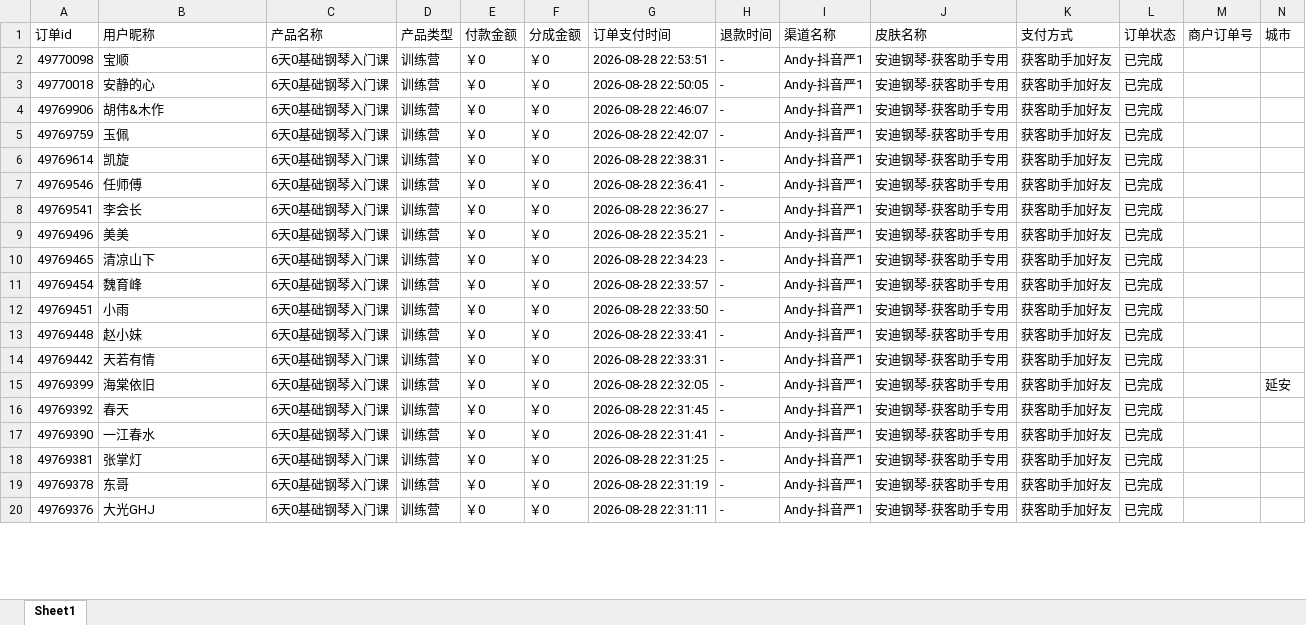
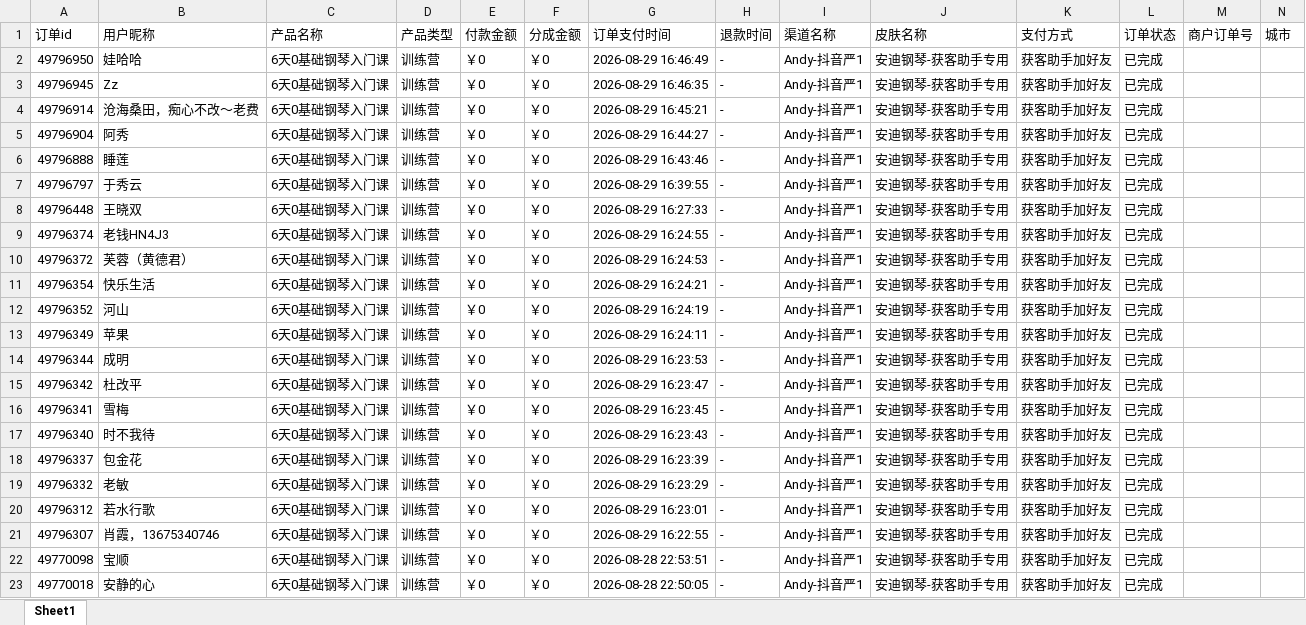
Before and after one commit to JNC121314/jianzhi-dashboard, an Excel workbook: data/exports/严总/dist_order_2026-08-29.xlsx, sheet Sheet1, drawn as a sheet; only a part is shown; the shorter side is filled out with more unchanged rows; values as stored, in another font and other column widths than the file's, no borders; the diff names each change by its address in the sheet, - before the commit and + after, or states it on an @@ line.

```diff
--- a/data/exports/严总/dist_order_2026-08-29.xlsx (sheet Sheet1)
+++ b/data/exports/严总/dist_order_2026-08-29.xlsx (sheet Sheet1)
+row 2: 49796950 | 娃哈哈 | 6天0基础钢琴入门课 | 训练营 | ￥0 | ￥0 | 2026-08-29 16:46:49 | - | Andy-抖音严1 | 安迪钢琴-获客助手专用 | 获客助手加好友 | 已完成
+row 3: 49796945 | Zz | 6天0基础钢琴入门课 | 训练营 | ￥0 | ￥0 | 2026-08-29 16:46:35 | - | Andy-抖音严1 | 安迪钢琴-获客助手专用 | 获客助手加好友 | 已完成
+row 4: 49796914 | 沧海桑田，痴心不改～老费 | 6天0基础钢琴入门课 | 训练营 | ￥0 | ￥0 | 2026-08-29 16:45:21 | - | Andy-抖音严1 | 安迪钢琴-获客助手专用 | 获客助手加好友 | 已完成
+row 5: 49796904 | 阿秀 | 6天0基础钢琴入门课 | 训练营 | ￥0 | ￥0 | 2026-08-29 16:44:27 | - | Andy-抖音严1 | 安迪钢琴-获客助手专用 | 获客助手加好友 | 已完成
+row 6: 49796888 | 睡莲 | 6天0基础钢琴入门课 | 训练营 | ￥0 | ￥0 | 2026-08-29 16:43:46 | - | Andy-抖音严1 | 安迪钢琴-获客助手专用 | 获客助手加好友 | 已完成
+row 7: 49796797 | 于秀云 | 6天0基础钢琴入门课 | 训练营 | ￥0 | ￥0 | 2026-08-29 16:39:55 | - | Andy-抖音严1 | 安迪钢琴-获客助手专用 | 获客助手加好友 | 已完成
+row 8: 49796448 | 王晓双 | 6天0基础钢琴入门课 | 训练营 | ￥0 | ￥0 | 2026-08-29 16:27:33 | - | Andy-抖音严1 | 安迪钢琴-获客助手专用 | 获客助手加好友 | 已完成
+row 9: 49796374 | 老钱HN4J3 | 6天0基础钢琴入门课 | 训练营 | ￥0 | ￥0 | 2026-08-29 16:24:55 | - | Andy-抖音严1 | 安迪钢琴-获客助手专用 | 获客助手加好友 | 已完成
+row 10: 49796372 | 芙蓉（黄德君） | 6天0基础钢琴入门课 | 训练营 | ￥0 | ￥0 | 2026-08-29 16:24:53 | - | Andy-抖音严1 | 安迪钢琴-获客助手专用 | 获客助手加好友 | 已完成
+row 11: 49796354 | 快乐生活 | 6天0基础钢琴入门课 | 训练营 | ￥0 | ￥0 | 2026-08-29 16:24:21 | - | Andy-抖音严1 | 安迪钢琴-获客助手专用 | 获客助手加好友 | 已完成
+row 12: 49796352 | 河山 | 6天0基础钢琴入门课 | 训练营 | ￥0 | ￥0 | 2026-08-29 16:24:19 | - | Andy-抖音严1 | 安迪钢琴-获客助手专用 | 获客助手加好友 | 已完成
+row 13: 49796349 | 苹果 | 6天0基础钢琴入门课 | 训练营 | ￥0 | ￥0 | 2026-08-29 16:24:11 | - | Andy-抖音严1 | 安迪钢琴-获客助手专用 | 获客助手加好友 | 已完成
+row 14: 49796344 | 成明 | 6天0基础钢琴入门课 | 训练营 | ￥0 | ￥0 | 2026-08-29 16:23:53 | - | Andy-抖音严1 | 安迪钢琴-获客助手专用 | 获客助手加好友 | 已完成
+row 15: 49796342 | 杜改平 | 6天0基础钢琴入门课 | 训练营 | ￥0 | ￥0 | 2026-08-29 16:23:47 | - | Andy-抖音严1 | 安迪钢琴-获客助手专用 | 获客助手加好友 | 已完成
+row 16: 49796341 | 雪梅 | 6天0基础钢琴入门课 | 训练营 | ￥0 | ￥0 | 2026-08-29 16:23:45 | - | Andy-抖音严1 | 安迪钢琴-获客助手专用 | 获客助手加好友 | 已完成
+row 17: 49796340 | 时不我待 | 6天0基础钢琴入门课 | 训练营 | ￥0 | ￥0 | 2026-08-29 16:23:43 | - | Andy-抖音严1 | 安迪钢琴-获客助手专用 | 获客助手加好友 | 已完成
+row 18: 49796337 | 包金花 | 6天0基础钢琴入门课 | 训练营 | ￥0 | ￥0 | 2026-08-29 16:23:39 | - | Andy-抖音严1 | 安迪钢琴-获客助手专用 | 获客助手加好友 | 已完成
+row 19: 49796332 | 老敏 | 6天0基础钢琴入门课 | 训练营 | ￥0 | ￥0 | 2026-08-29 16:23:29 | - | Andy-抖音严1 | 安迪钢琴-获客助手专用 | 获客助手加好友 | 已完成
+row 20: 49796312 | 若水行歌 | 6天0基础钢琴入门课 | 训练营 | ￥0 | ￥0 | 2026-08-29 16:23:01 | - | Andy-抖音严1 | 安迪钢琴-获客助手专用 | 获客助手加好友 | 已完成
+row 21: 49796307 | 肖霞，13675340746 | 6天0基础钢琴入门课 | 训练营 | ￥0 | ￥0 | 2026-08-29 16:22:55 | - | Andy-抖音严1 | 安迪钢琴-获客助手专用 | 获客助手加好友 | 已完成
```
Also changed, not shown: data/exports/抖音/dist_order_2026-08-29.xlsx, data/exports/毛毛矩阵/dist_order_2026-08-29.xlsx, 7 other files.
